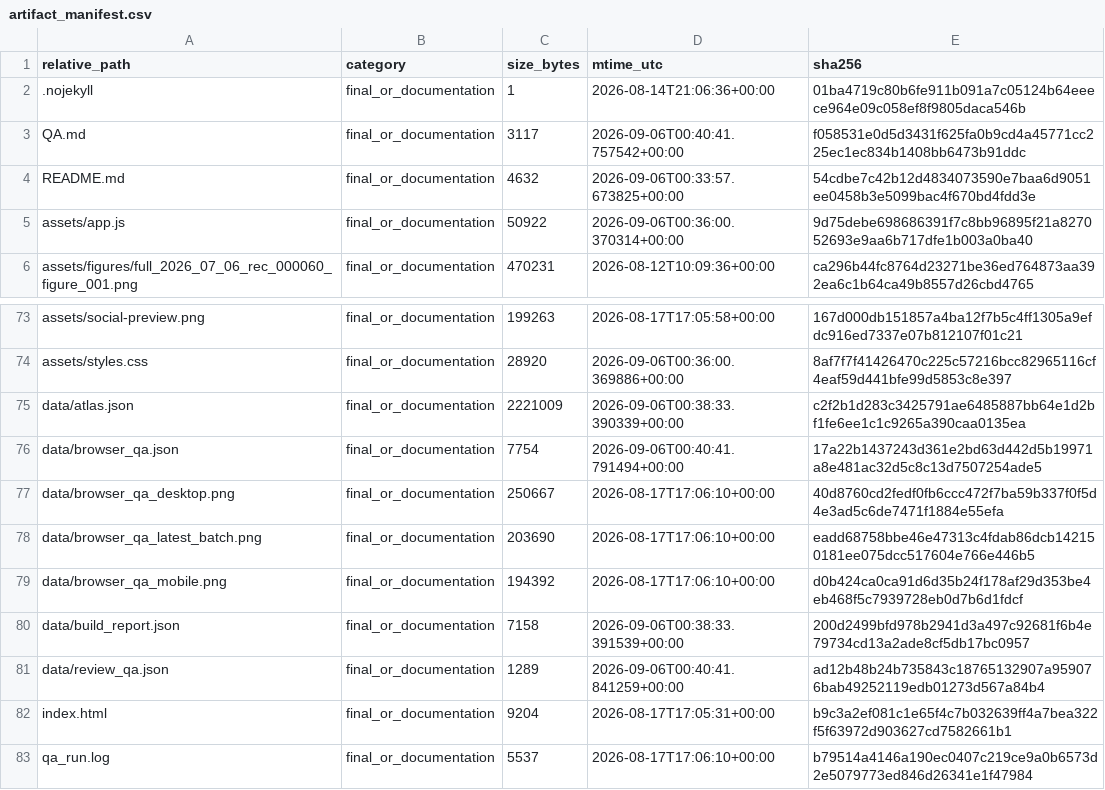
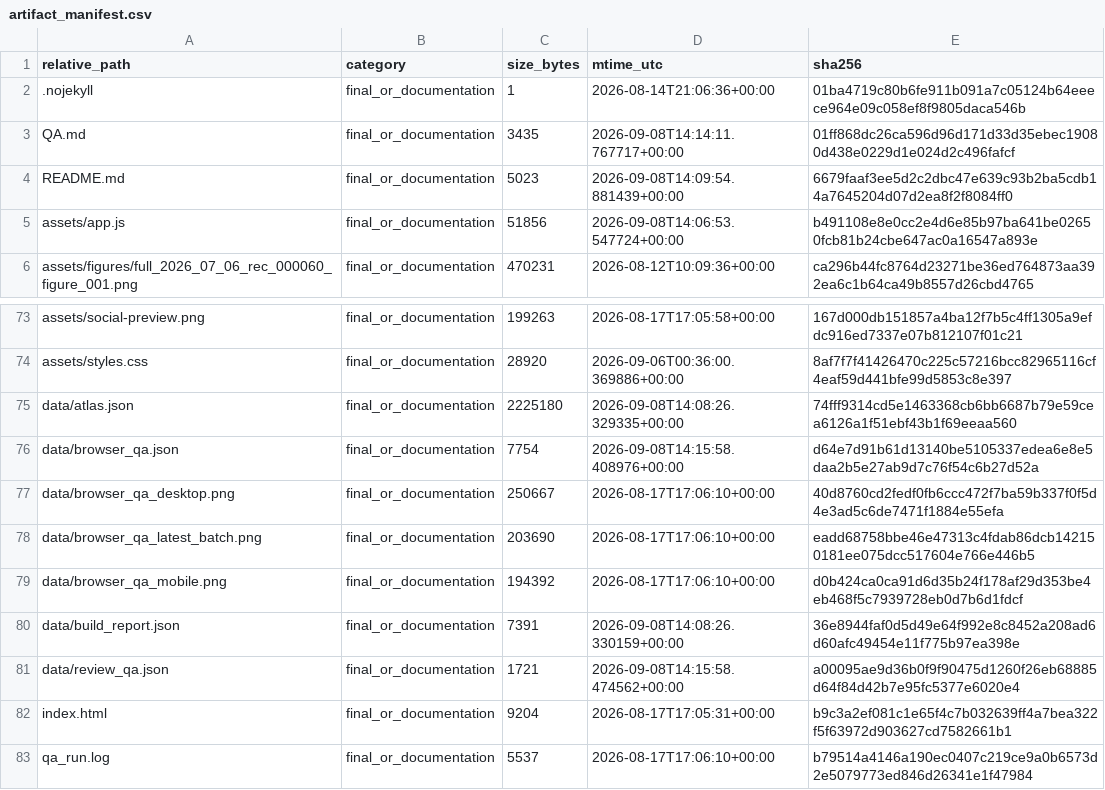
Before and after one commit to BogdanDidenko/text-bio-fundational-models-review, a CSV file: docs/input-representation-atlas/artifact_manifest.csv, drawn as a sheet; only a part is shown, gaps mark what is left out.

```diff
--- a/docs/input-representation-atlas/artifact_manifest.csv
+++ b/docs/input-representation-atlas/artifact_manifest.csv
@@ -2,5 +2,5 @@ relative_path,category,size_bytes,mtime_utc,sha256
 .nojekyll,final_or_documentation,1,2026-08-14T21:06:36+00:00,01ba4719c80b6fe911b091a7c05124b64eeece964e09c058ef8f9805daca546b
-QA.md,final_or_documentation,3117,2026-09-06T00:40:41.757542+00:00,f058531e0d5d3431f625fa0b9cd4a45771cc225ec1ec834b1408bb6473b91ddc
-README.md,final_or_documentation,4632,2026-09-06T00:33:57.673825+00:00,54cdbe7c42b12d4834073590e7baa6d9051ee0458b3e5099bac4f670bd4fdd3e
-assets/app.js,final_or_documentation,50922,2026-09-06T00:36:00.370314+00:00,9d75debe698686391f7c8bb96895f21a827052693e9aa6b717dfe1b003a0ba40
+QA.md,final_or_documentation,3435,2026-09-08T14:14:11.767717+00:00,01ff868dc26ca596d96d171d33d35ebec19080d438e0229d1e024d2c496fafcf
+README.md,final_or_documentation,5023,2026-09-08T14:09:54.881439+00:00,6679faaf3ee5d2c2dbc47e639c93b2ba5cdb14a7645204d07d2ea8f2f8084ff0
+assets/app.js,final_or_documentation,51856,2026-09-08T14:06:53.547724+00:00,b491108e8e0cc2e4d6e85b97ba641be02650fcb81b24cbe647ac0a16547a893e
 assets/figures/full_2026_07_06_rec_000060_figure_001.png,final_or_documentation,470231,2026-08-12T10:09:36+00:00,ca296b44fc8764d23271be36ed764873aa392ea6c1b64ca49b8557d26cbd4765
@@ -74,4 +74,4 @@ assets/social-preview.png,final_or_documentation,199263,2026-08-17T17:05:58+00:0
 assets/styles.css,final_or_documentation,28920,2026-09-06T00:36:00.369886+00:00,8af7f7f41426470c225c57216bcc82965116cf4eaf59d441bfe99d5853c8e397
-data/atlas.json,final_or_documentation,2221009,2026-09-06T00:38:33.390339+00:00,c2f2b1d283c3425791ae6485887bb64e1d2bf1fe6ee1c1c9265a390caa0135ea
-data/browser_qa.json,final_or_documentation,7754,2026-09-06T00:40:41.791494+00:00,17a22b1437243d361e2bd63d442d5b19971a8e481ac32d5c8c13d7507254ade5
+data/atlas.json,final_or_documentation,2225180,2026-09-08T14:08:26.329335+00:00,74fff9314cd5e1463368cb6bb6687b79e59cea6126a1f51ebf43b1f69eeaa560
+data/browser_qa.json,final_or_documentation,7754,2026-09-08T14:15:58.408976+00:00,d64e7d91b61d13140be5105337edea6e8e5daa2b5e27ab9d7c76f54c6b27d52a
 data/browser_qa_desktop.png,final_or_documentation,250667,2026-08-17T17:06:10+00:00,40d8760cd2fedf0fb6ccc472f7ba59b337f0f5d4e3ad5c6de7471f1884e55efa
@@ -79,4 +79,4 @@ data/browser_qa_latest_batch.png,final_or_documentation,203690,2026-08-17T17:06:
 data/browser_qa_mobile.png,final_or_documentation,194392,2026-08-17T17:06:10+00:00,d0b424ca0ca91d6d35b24f178af29d353be4eb468f5c7939728eb0d7b6d1fdcf
-data/build_report.json,final_or_documentation,7158,2026-09-06T00:38:33.391539+00:00,200d2499bfd978b2941d3a497c92681f6b4e79734cd13a2ade8cf5db17bc0957
-data/review_qa.json,final_or_documentation,1289,2026-09-06T00:40:41.841259+00:00,ad12b48b24b735843c18765132907a959076bab49252119edb01273d567a84b4
+data/build_report.json,final_or_documentation,7391,2026-09-08T14:08:26.330159+00:00,36e8944faf0d5d49e64f992e8c8452a208ad6d60afc49454e11f775b97ea398e
+data/review_qa.json,final_or_documentation,1721,2026-09-08T14:15:58.474562+00:00,a00095ae9d36b0f9f90475d1260f26eb68885d64f84d42b7e95fc5377e6020e4
 index.html,final_or_documentation,9204,2026-08-17T17:05:31+00:00,b9c3a2ef081c1e65f4c7b032639ff4a7bea322f5f63972d903627cd7582661b1
```
Also changed, not shown: 17 other files.
